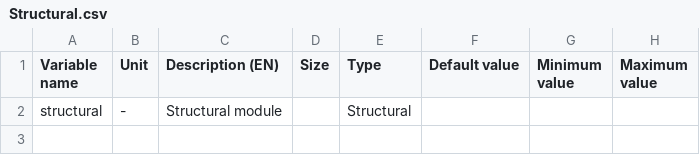
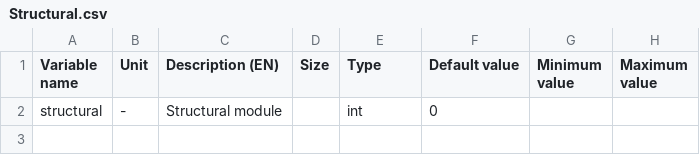
Before and after one commit to Eomys/pyleecan, a CSV file: pyleecan/Generator/ClassesRef/Simulation/Structural.csv, drawn as a sheet; only a part is shown; the diff names each change by its address in the sheet, - before the commit and + after, or states it on an @@ line.

```diff
--- a/pyleecan/Generator/ClassesRef/Simulation/Structural.csv
+++ b/pyleecan/Generator/ClassesRef/Simulation/Structural.csv
-E2 (Type): Structural
+E2 (Type): int
-F2 (Default value): (empty)
+F2 (Default value): 0
```
Also changed, not shown: 5 other files.
